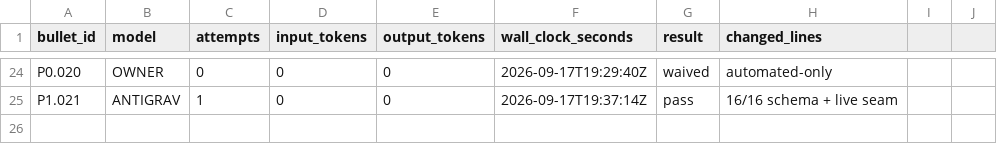
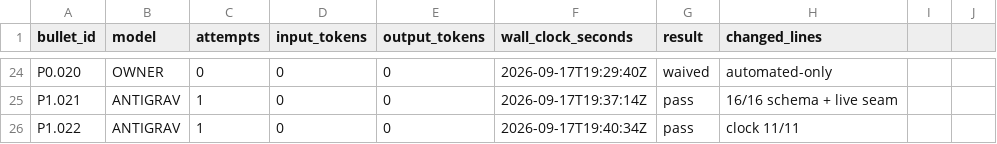
Before and after one commit to wdavidpence/scc, a CSV file: ledger.csv, drawn as a sheet; only a part is shown, gaps mark what is left out; the diff names each change by its address in the sheet, - before the commit and + after, or states it on an @@ line.

Commit message:
P1.022 fixed 24Hz sim clock + interpolation contract (gate 11/11)

```diff
--- a/ledger.csv
+++ b/ledger.csv
+row 26: P1.022 | ANTIGRAV | 1 | 0 | 0 | 2026-09-17T19:40:34Z | pass | clock 11/11
```
Also changed, not shown: 4 other files.
